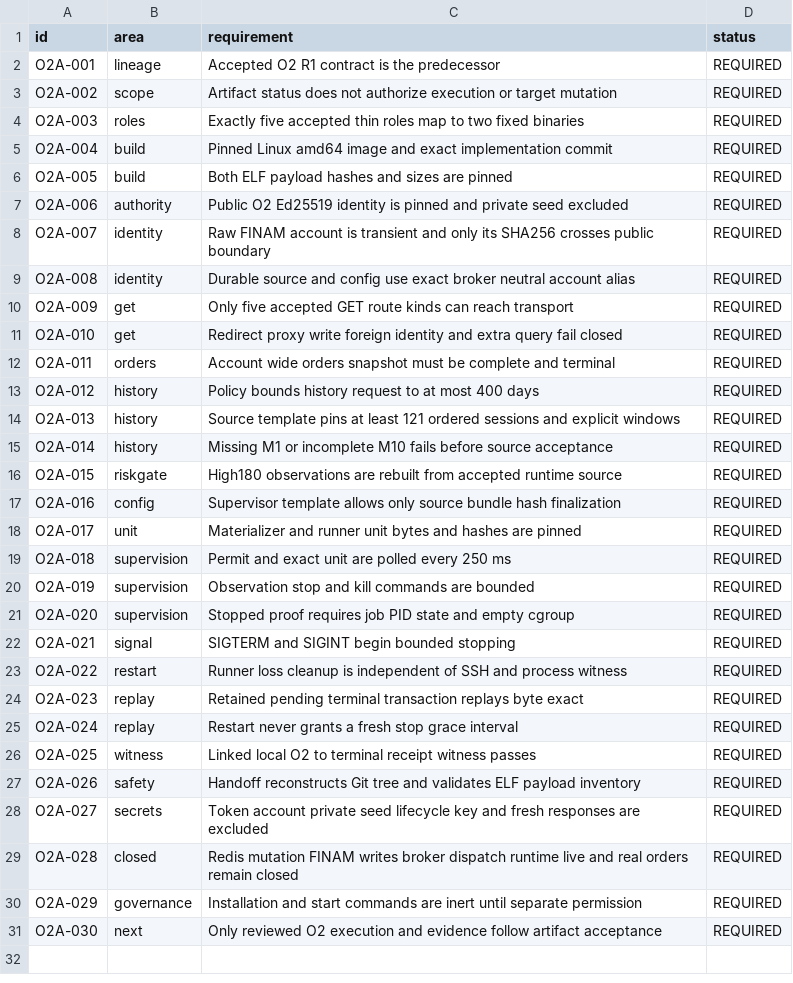
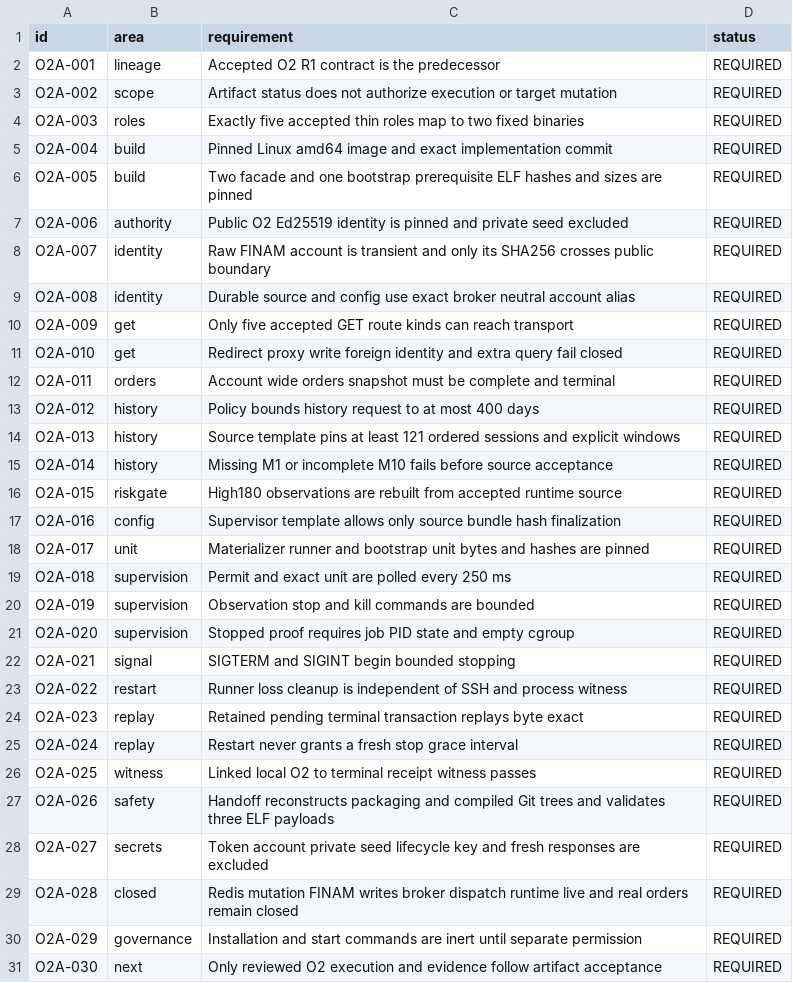
Before and after one commit to DKorolski/moex-trading-gateway-rs, a CSV file: docs/stage-8/stage8b-p1f-o2-artifact-acceptance-matrix.csv, drawn as a sheet.

Commit message:
build(stage8b): rebuild corrected O2 artifact from accepted main

```diff
--- a/docs/stage-8/stage8b-p1f-o2-artifact-acceptance-matrix.csv
+++ b/docs/stage-8/stage8b-p1f-o2-artifact-acceptance-matrix.csv
@@ -5,3 +5,3 @@ O2A-003,roles,Exactly five accepted thin roles map to two fixed binaries,REQUIRE
 O2A-004,build,Pinned Linux amd64 image and exact implementation commit,REQUIRED
-O2A-005,build,Both ELF payload hashes and sizes are pinned,REQUIRED
+O2A-005,build,Two facade and one bootstrap prerequisite ELF hashes and sizes are pinned,REQUIRED
 O2A-006,authority,Public O2 Ed25519 identity is pinned and private seed excluded,REQUIRED
@@ -17,3 +17,3 @@ O2A-015,riskgate,High180 observations are rebuilt from accepted runtime source,R
 O2A-016,config,Supervisor template allows only source bundle hash finalization,REQUIRED
-O2A-017,unit,Materializer and runner unit bytes and hashes are pinned,REQUIRED
+O2A-017,unit,Materializer runner and bootstrap unit bytes and hashes are pinned,REQUIRED
 O2A-018,supervision,Permit and exact unit are polled every 250 ms,REQUIRED
@@ -26,3 +26,3 @@ O2A-024,replay,Restart never grants a fresh stop grace interval,REQUIRED
 O2A-025,witness,Linked local O2 to terminal receipt witness passes,REQUIRED
-O2A-026,safety,Handoff reconstructs Git tree and validates ELF payload inventory,REQUIRED
+O2A-026,safety,Handoff reconstructs packaging and compiled Git trees and validates three ELF payloads,REQUIRED
 O2A-027,secrets,Token account private seed lifecycle key and fresh responses are excluded,REQUIRED
```
Also changed, not shown: 14 other files.
